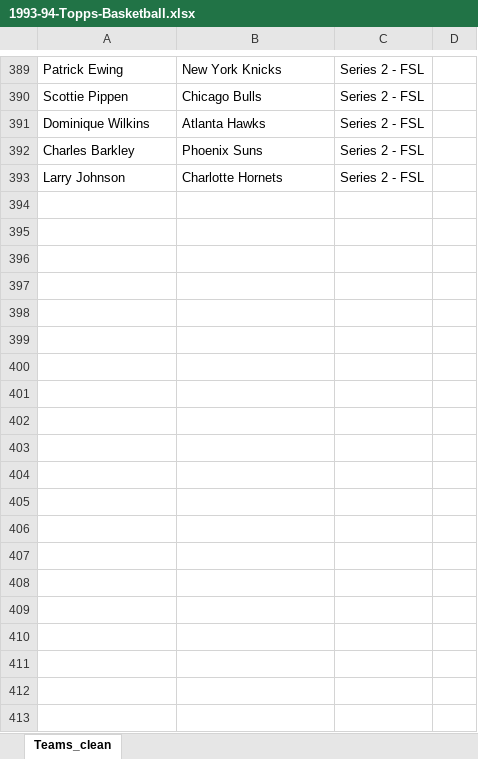
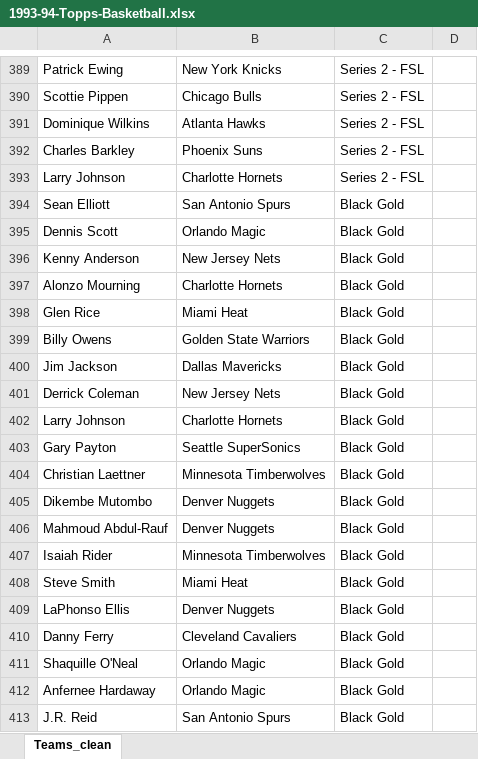
Before and after one commit to fyrex-FR/NBA_Break, an Excel workbook: data/checklists/nba/1993-94-Topps-Basketball.xlsx, sheet Teams_clean, drawn as a sheet; only a part is shown, gaps mark what is left out; values as stored, in another font and other column widths than the file's, no borders; the diff covers the shown part only; the diff names each change by its address in the sheet, - before the commit and + after, or states it on an @@ line.

```diff
--- a/data/checklists/nba/1993-94-Topps-Basketball.xlsx (sheet Teams_clean)
+++ b/data/checklists/nba/1993-94-Topps-Basketball.xlsx (sheet Teams_clean)
+row 394: Sean Elliott | San Antonio Spurs | Black Gold
+row 395: Dennis Scott | Orlando Magic | Black Gold
+row 396: Kenny Anderson | New Jersey Nets | Black Gold
+row 397: Alonzo Mourning | Charlotte Hornets | Black Gold
+row 398: Glen Rice | Miami Heat | Black Gold
+row 399: Billy Owens | Golden State Warriors | Black Gold
+row 400: Jim Jackson | Dallas Mavericks | Black Gold
+row 401: Derrick Coleman | New Jersey Nets | Black Gold
+row 402: Larry Johnson | Charlotte Hornets | Black Gold
+row 403: Gary Payton | Seattle SuperSonics | Black Gold
+row 404: Christian Laettner | Minnesota Timberwolves | Black Gold
+row 405: Dikembe Mutombo | Denver Nuggets | Black Gold
+row 406: Mahmoud Abdul-Rauf | Denver Nuggets | Black Gold
+row 407: Isaiah Rider | Minnesota Timberwolves | Black Gold
+row 408: Steve Smith | Miami Heat | Black Gold
+row 409: LaPhonso Ellis | Denver Nuggets | Black Gold
+row 410: Danny Ferry | Cleveland Cavaliers | Black Gold
+row 411: Shaquille O'Neal | Orlando Magic | Black Gold
+row 412: Anfernee Hardaway | Orlando Magic | Black Gold
+row 413: J.R. Reid | San Antonio Spurs | Black Gold
```
Also changed, not shown: 407 added rows elsewhere in this sheet, data/checklists/nba/1990-91-Hoops-Basketball.xlsx, data/checklists/nba/1991-92-SkyBox-Basketball.xlsx, 5 other files.
